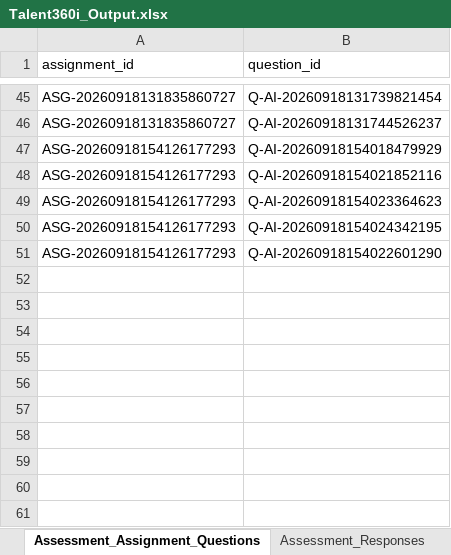
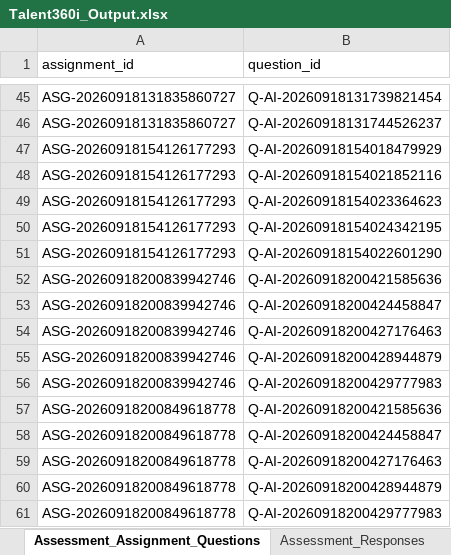
Before and after one commit to gitkoustavbag/Talent-360i-hackfest, an Excel workbook: Talent360i_Output.xlsx, sheet Assessment_Assignment_Questions, drawn as a sheet; only a part is shown, gaps mark what is left out; values as stored, in another font and other column widths than the file's, no borders; the diff names each change by its address in the sheet, - before the commit and + after, or states it on an @@ line.

Commit message:
added the feature where sme can update the question text

```diff
--- a/Talent360i_Output.xlsx (sheet Assessment_Assignment_Questions)
+++ b/Talent360i_Output.xlsx (sheet Assessment_Assignment_Questions)
+row 52: ASG-20260918200839942746 | Q-AI-20260918200421585636
+row 53: ASG-20260918200839942746 | Q-AI-20260918200424458847
+row 54: ASG-20260918200839942746 | Q-AI-20260918200427176463
+row 55: ASG-20260918200839942746 | Q-AI-20260918200428944879
+row 56: ASG-20260918200839942746 | Q-AI-20260918200429777983
+row 57: ASG-20260918200849618778 | Q-AI-20260918200421585636
+row 58: ASG-20260918200849618778 | Q-AI-20260918200424458847
+row 59: ASG-20260918200849618778 | Q-AI-20260918200427176463
+row 60: ASG-20260918200849618778 | Q-AI-20260918200428944879
+row 61: ASG-20260918200849618778 | Q-AI-20260918200429777983
```
Also changed, not shown: sheet Assessment_QBank, sheet SME_Review_Workflow, sheet Assessment_Assignments, sheet Assessment_Requests, sheet App_Audit_Log, 11 other files.
